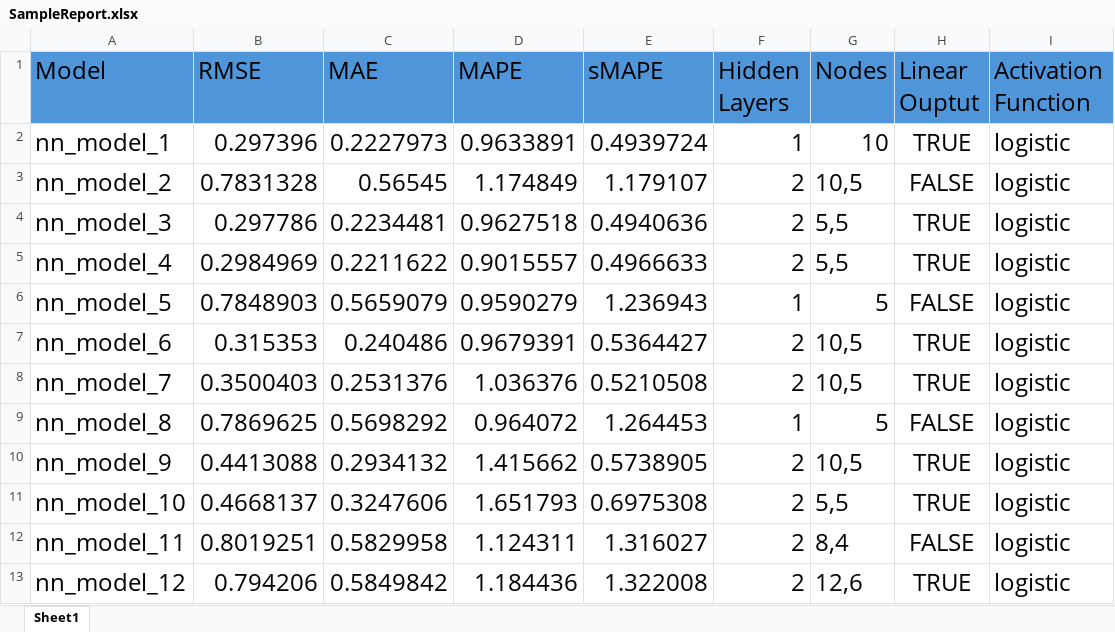
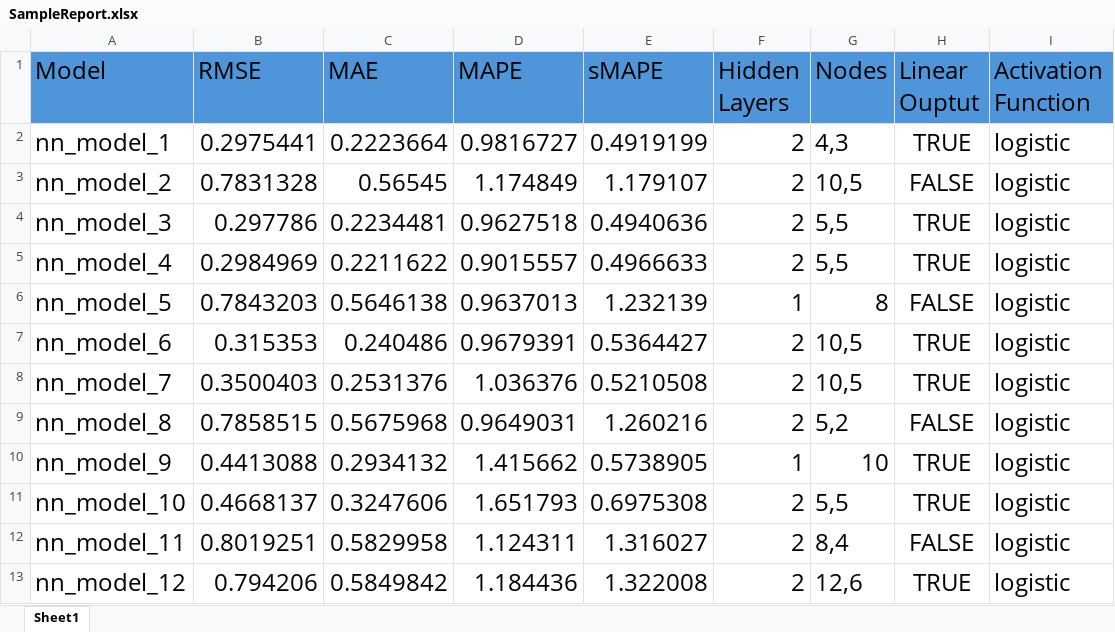
Before and after one commit to SithumRaigamage/Machine-Learning-Clustering-and-NN, an Excel workbook: NeuralNetworks/SampleReport.xlsx, sheet Sheet1, drawn as a sheet; values as stored, in another font and other column widths than the file's, no borders; the diff names each change by its address in the sheet, - before the commit and + after, or states it on an @@ line.

```diff
--- a/NeuralNetworks/SampleReport.xlsx (sheet Sheet1)
+++ b/NeuralNetworks/SampleReport.xlsx (sheet Sheet1)
-B2 (RMSE): 0.297396
+B2 (RMSE): 0.2975441
-C2 (MAE): 0.2227973
+C2 (MAE): 0.2223664
-D2 (MAPE): 0.9633891
+D2 (MAPE): 0.9816727
-E2 (sMAPE): 0.4939724
+E2 (sMAPE): 0.4919199
-F2 (Hidden Layers): 1
+F2 (Hidden Layers): 2
-G2 (Nodes): 10
+G2 (Nodes): 4,3
-B6 (RMSE): 0.7848903
+B6 (RMSE): 0.7843203
-C6 (MAE): 0.5659079
+C6 (MAE): 0.5646138
-D6 (MAPE): 0.9590279
+D6 (MAPE): 0.9637013
-E6 (sMAPE): 1.236943
+E6 (sMAPE): 1.232139
-G6 (Nodes): 5
+G6 (Nodes): 8
-B9 (RMSE): 0.7869625
+B9 (RMSE): 0.7858515
-C9 (MAE): 0.5698292
+C9 (MAE): 0.5675968
-D9 (MAPE): 0.964072
+D9 (MAPE): 0.9649031
-E9 (sMAPE): 1.264453
+E9 (sMAPE): 1.260216
-F9 (Hidden Layers): 1
+F9 (Hidden Layers): 2
-G9 (Nodes): 5
+G9 (Nodes): 5,2
-F10 (Hidden Layers): 2
+F10 (Hidden Layers): 1
-G10 (Nodes): 10,5
+G10 (Nodes): 10
```
Also changed, not shown: 27 other files.
